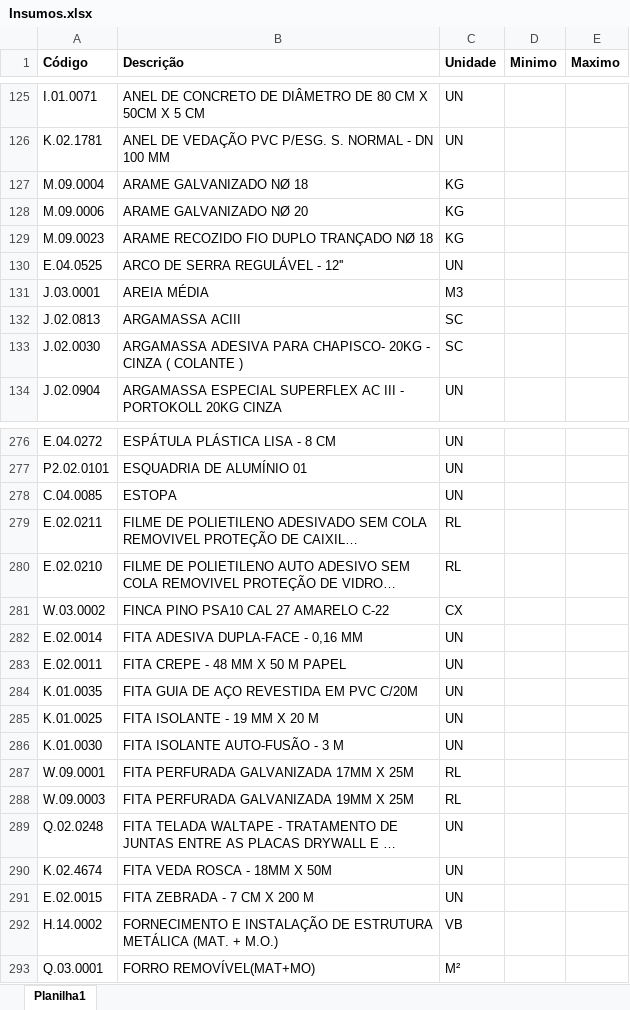
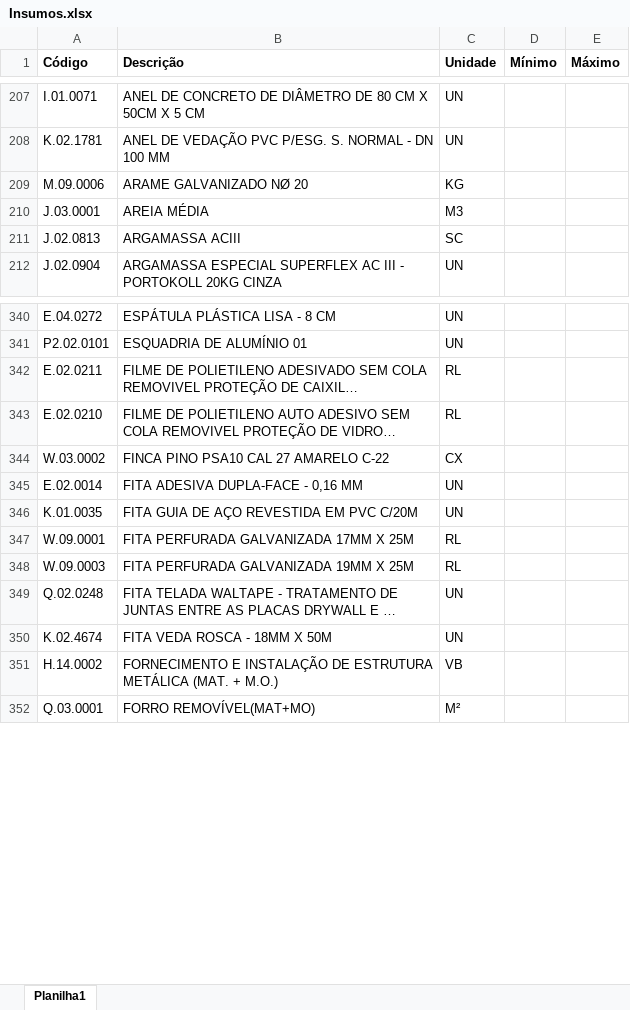
Before and after one commit to Mgiglio98/formulario_pedidos_basic, an Excel workbook: Insumos.xlsx, sheet Planilha1, drawn as a sheet; only a part is shown, gaps mark what is left out; long unchanged cells end in …; values as stored, in another font and other column widths than the file's, no borders; removed rows and columns are numbered as before the commit, all else as after; the diff covers the shown part only; the diff names each change by its address in the sheet, - before the commit and + after, or states it on an @@ line.

```diff
--- a/Insumos.xlsx (sheet Planilha1)
+++ b/Insumos.xlsx (sheet Planilha1)
-D1: Minimo
+D1: Mínimo
-E1: Maximo
+E1: Máximo
-row 127: M.09.0004 | ARAME GALVANIZADO NØ 18 | KG
-row 129: M.09.0023 | ARAME RECOZIDO FIO DUPLO TRANÇADO NØ 18 | KG
-row 130: E.04.0525 | ARCO DE SERRA REGULÁVEL - 12'' | UN
-row 133: J.02.0030 | ARGAMASSA ADESIVA PARA CHAPISCO- 20KG - CINZA ( COLANTE ) | SC
-row 278: C.04.0085 | ESTOPA | UN
-row 283: E.02.0011 | FITA CREPE - 48 MM X 50 M PAPEL | UN
-row 285: K.01.0025 | FITA ISOLANTE - 19 MM X 20 M | UN
-row 286: K.01.0030 | FITA ISOLANTE AUTO-FUSÃO - 3 M | UN
-row 291: E.02.0015 | FITA ZEBRADA - 7 CM X 200 M | UN
```
Also changed, not shown: 113 added rows, 104 removed rows, 28 edited cells and cell formats elsewhere in this sheet.
